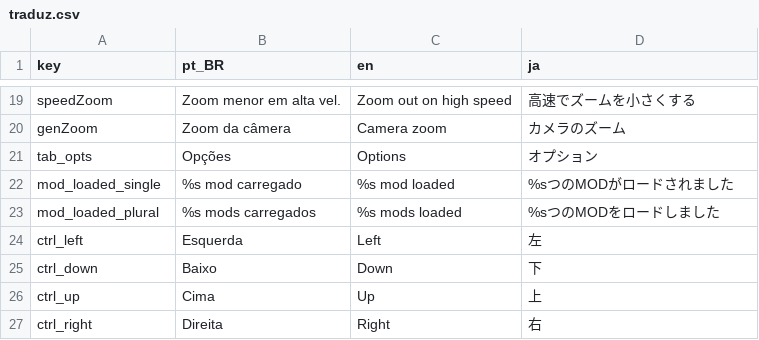
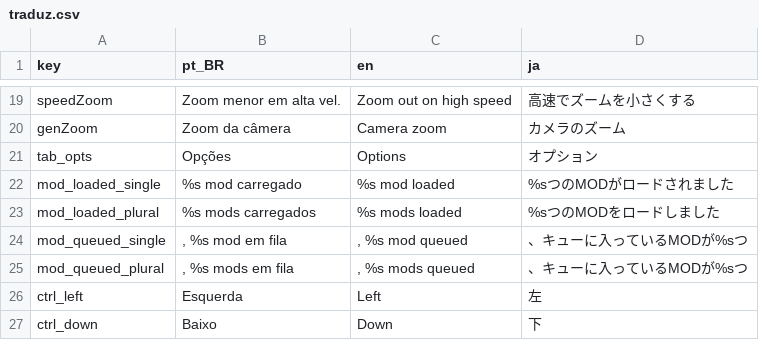
Before and after one commit to neontflame/jolas, a CSV file: Translationstuffs/traduz.csv, drawn as a sheet; only a part is shown, gaps mark what is left out; the shorter side is filled out with more unchanged rows; the diff names each change by its address in the sheet, - before the commit and + after, or states it on an @@ line.

```diff
--- a/Translationstuffs/traduz.csv
+++ b/Translationstuffs/traduz.csv
+row 24: mod_queued_single | , %s mod em fila | , %s mod queued | 、キューに入っているMODが%sつ
+row 25: mod_queued_plural | , %s mods em fila | , %s mods queued | 、キューに入っているMODが%sつ
```
Also changed, not shown: 4 other files.
